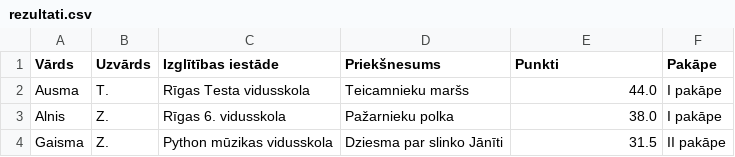
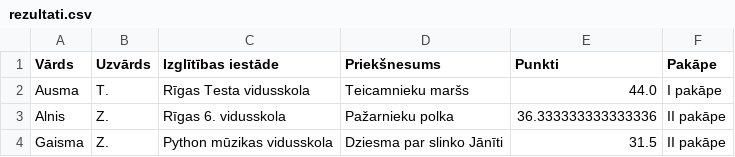
Before and after one commit to kalviskincis/r6vs-konkurss, a CSV file: rezultati.csv, drawn as a sheet.

```diff
--- a/rezultati.csv
+++ b/rezultati.csv
@@ -2,3 +2,3 @@ Vārds,Uzvārds,Izglītības iestāde,Priekšnesums,Punkti,Pakāpe
 Ausma,T.,Rīgas Testa vidusskola,Teicamnieku maršs,44.0,I pakāpe
-Alnis,Z.,Rīgas 6. vidusskola,Pažarnieku polka,38.0,I pakāpe
+Alnis,Z.,Rīgas 6. vidusskola,Pažarnieku polka,36.333333333333336,II pakāpe
 Gaisma,Z.,Python mūzikas vidusskola,Dziesma par slinko Jānīti,31.5,II pakāpe
```
Also changed, not shown: 6 other files.
